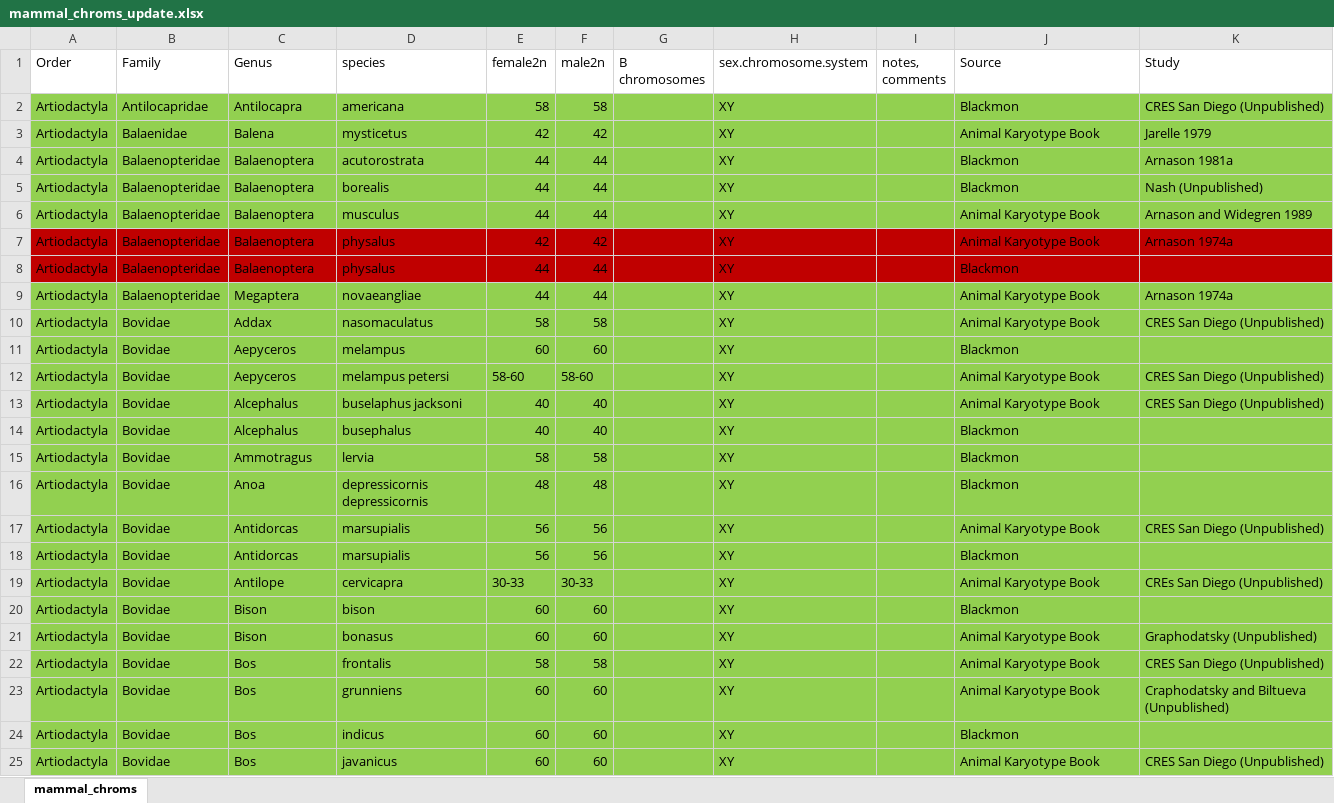
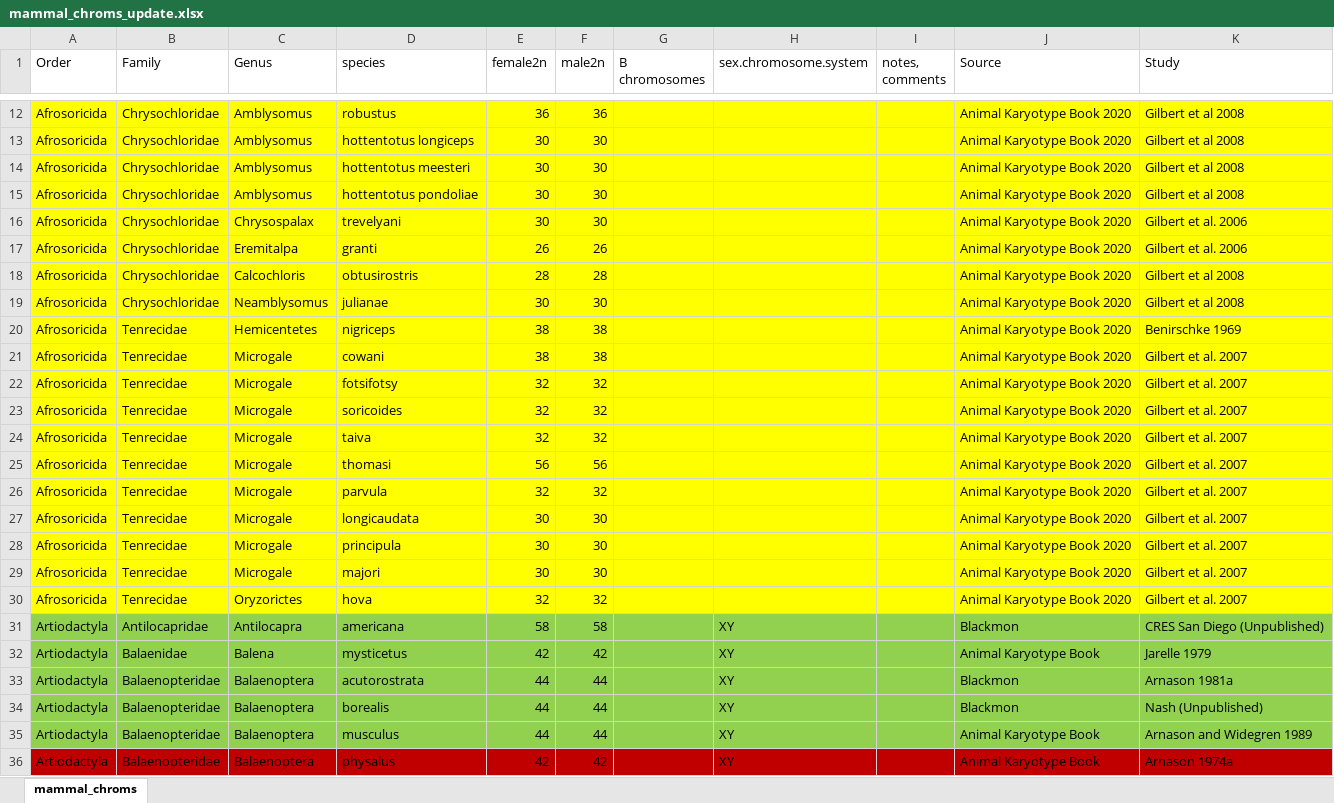
Before and after one commit to coleoguy/pfsa, an Excel workbook: clades/mammalia/data/mammal_chroms_update.xlsx, sheet mammal_chroms, drawn as a sheet; only a part is shown, gaps mark what is left out; the shorter side is filled out with more unchanged rows; values as stored, in another font and other column widths than the file's, no borders; the diff covers the shown part only; the diff names each change by its address in the sheet, - before the commit and + after, or states it on an @@ line.

Commit message:
Update mammal data

```diff
--- a/clades/mammalia/data/mammal_chroms_update.xlsx (sheet mammal_chroms)
+++ b/clades/mammalia/data/mammal_chroms_update.xlsx (sheet mammal_chroms)
+row 12: Afrosoricida | Chrysochloridae | Amblysomus | robustus | 36 | 36 |  |  |  | Animal Karyotype Book 2020 | Gilbert et al 2008
+row 13: Afrosoricida | Chrysochloridae | Amblysomus | hottentotus longiceps | 30 | 30 |  |  |  | Animal Karyotype Book 2020 | Gilbert et al 2008
+row 14: Afrosoricida | Chrysochloridae | Amblysomus | hottentotus meesteri | 30 | 30 |  |  |  | Animal Karyotype Book 2020 | Gilbert et al 2008
+row 15: Afrosoricida | Chrysochloridae | Amblysomus | hottentotus pondoliae | 30 | 30 |  |  |  | Animal Karyotype Book 2020 | Gilbert et al 2008
+row 16: Afrosoricida | Chrysochloridae | Chrysospalax | trevelyani | 30 | 30 |  |  |  | Animal Karyotype Book 2020 | Gilbert et al. 2006
+row 17: Afrosoricida | Chrysochloridae | Eremitalpa | granti | 26 | 26 |  |  |  | Animal Karyotype Book 2020 | Gilbert et al. 2006
+row 18: Afrosoricida | Chrysochloridae | Calcochloris | obtusirostris | 28 | 28 |  |  |  | Animal Karyotype Book 2020 | Gilbert et al 2008
+row 19: Afrosoricida | Chrysochloridae | Neamblysomus | julianae | 30 | 30 |  |  |  | Animal Karyotype Book 2020 | Gilbert et al 2008
+row 20: Afrosoricida | Tenrecidae | Hemicentetes | nigriceps | 38 | 38 |  |  |  | Animal Karyotype Book 2020 | Benirschke 1969
+row 21: Afrosoricida | Tenrecidae | Microgale | cowani | 38 | 38 |  |  |  | Animal Karyotype Book 2020 | Gilbert et al. 2007
+row 22: Afrosoricida | Tenrecidae | Microgale | fotsifotsy | 32 | 32 |  |  |  | Animal Karyotype Book 2020 | Gilbert et al. 2007
+row 23: Afrosoricida | Tenrecidae | Microgale | soricoides | 32 | 32 |  |  |  | Animal Karyotype Book 2020 | Gilbert et al. 2007
+row 24: Afrosoricida | Tenrecidae | Microgale | taiva | 32 | 32 |  |  |  | Animal Karyotype Book 2020 | Gilbert et al. 2007
+row 25: Afrosoricida | Tenrecidae | Microgale | thomasi | 56 | 56 |  |  |  | Animal Karyotype Book 2020 | Gilbert et al. 2007
+row 26: Afrosoricida | Tenrecidae | Microgale | parvula | 32 | 32 |  |  |  | Animal Karyotype Book 2020 | Gilbert et al. 2007
+row 27: Afrosoricida | Tenrecidae | Microgale | longicaudata | 30 | 30 |  |  |  | Animal Karyotype Book 2020 | Gilbert et al. 2007
+row 28: Afrosoricida | Tenrecidae | Microgale | principula | 30 | 30 |  |  |  | Animal Karyotype Book 2020 | Gilbert et al. 2007
+row 29: Afrosoricida | Tenrecidae | Microgale | majori | 30 | 30 |  |  |  | Animal Karyotype Book 2020 | Gilbert et al. 2007
+row 30: Afrosoricida | Tenrecidae | Oryzorictes | hova | 32 | 32 |  |  |  | Animal Karyotype Book 2020 | Gilbert et al. 2007
```
Also changed, not shown: 10 added rows, 6 removed rows, 88 moved rows, 1 edited cell and cell formats elsewhere in this sheet, 4 other files.
